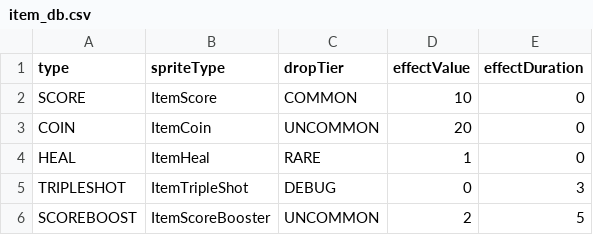
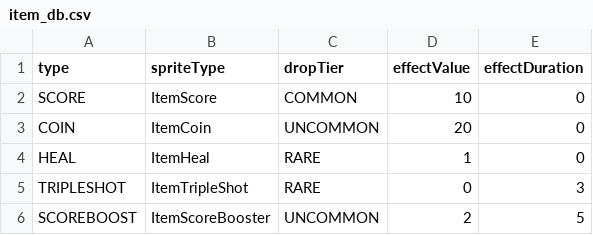
Before and after one commit to onlymi/Invaders-SDP-24788, a CSV file: res/item_db.csv, drawn as a sheet.

Commit message:
merge: refactor entity/ship.java to handle item effects and ship types
Pro9 updates to ship.java caused a need to refactor the ship enitity to ensure that the ship function could receive the shipType (pro9) and gameState(No_1).

[entity/ship.java]
Refactored entire codebase to increase readability and improve the accessibility of ship function and related variables

[engine/DrawManager, screen/GameScreen, screen/ShipSelectionScreen]
Updated to reflect changes made in ship.java

```diff
--- a/res/item_db.csv
+++ b/res/item_db.csv
@@ -4,3 +4,3 @@ COIN,ItemCoin,UNCOMMON,20,0
 HEAL,ItemHeal,RARE,1,0
-TRIPLESHOT, ItemTripleShot, DEBUG, 0, 3
+TRIPLESHOT, ItemTripleShot, RARE, 0, 3
 SCOREBOOST, ItemScoreBooster, UNCOMMON, 2, 5
```
Also changed, not shown: 5 other files.
